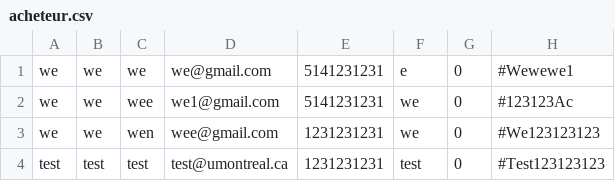
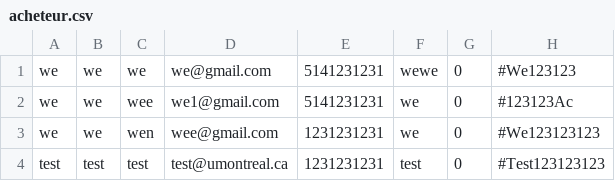
Before and after one commit to Dietetics/UniShop, a CSV file: Implementation/logiciel/VF/src/main/resources/data/acheteur.csv, drawn as a sheet.

```diff
--- a/Implementation/logiciel/VF/src/main/resources/data/acheteur.csv
+++ b/Implementation/logiciel/VF/src/main/resources/data/acheteur.csv
@@ -1,2 +1,2 @@
-we,we,we,we@gmail.com,5141231231,e,0,#Wewewe1
+we,we,we,we@gmail.com,5141231231,wewe,0,#We123123
 we,we,wee,we1@gmail.com,5141231231,we,0,#123123Ac
```
Also changed, not shown: Implementation/logiciel/VF/target/classes/data/acheteur.csv, 16 other files.
